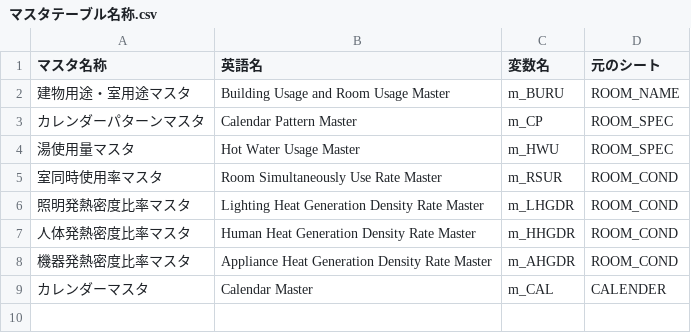
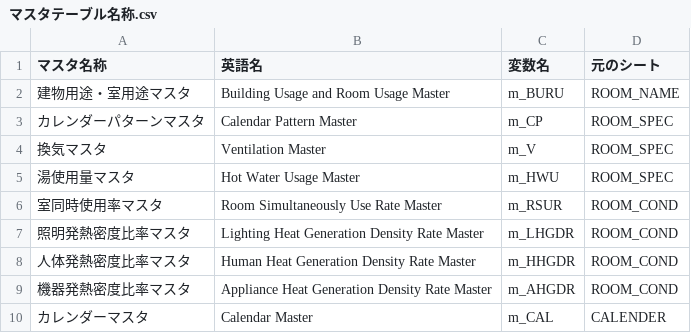
Before and after one commit to BRI-EES-House/building, a CSV file: reorganize_data_table/マスタテーブル名称.csv, drawn as a sheet.

```diff
--- a/reorganize_data_table/マスタテーブル名称.csv
+++ b/reorganize_data_table/マスタテーブル名称.csv
@@ -3,2 +3,3 @@
 カレンダーパターンマスタ,Calendar Pattern Master,m_CP,ROOM_SPEC
+換気マスタ,Ventilation Master,m_V,ROOM_SPEC
 湯使用量マスタ,Hot Water Usage Master,m_HWU,ROOM_SPEC
```
Also changed, not shown: reorganize_data_table/マスタテーブルレコード.csv, 7 other files.
